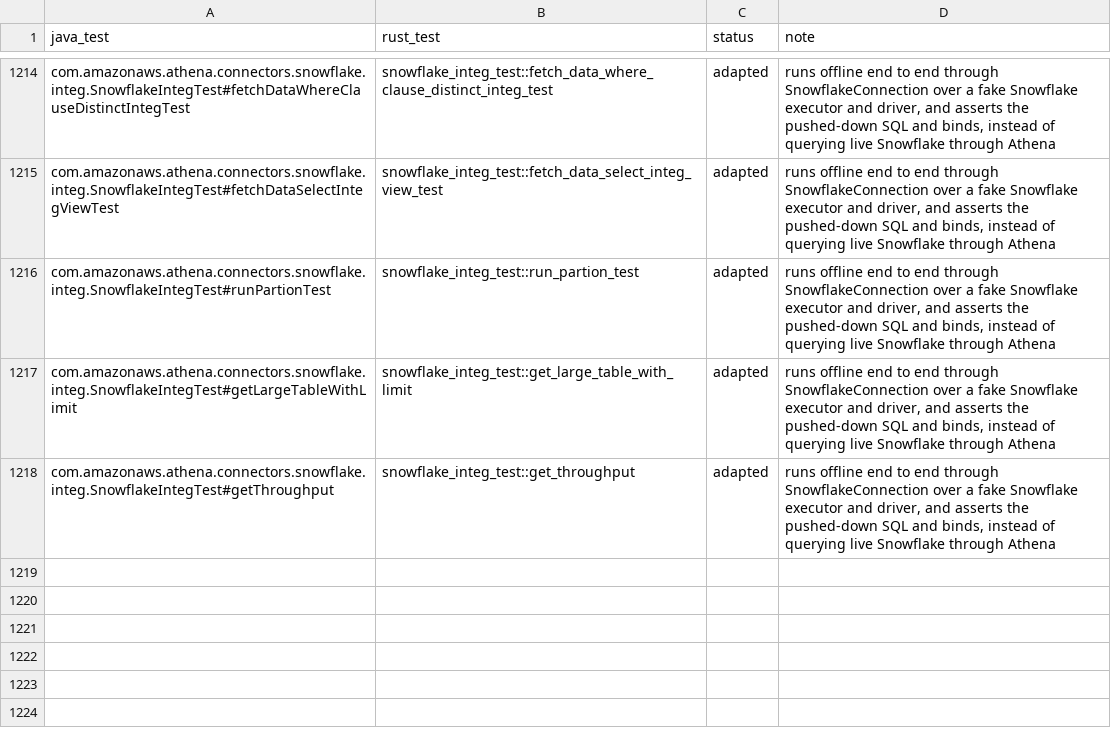
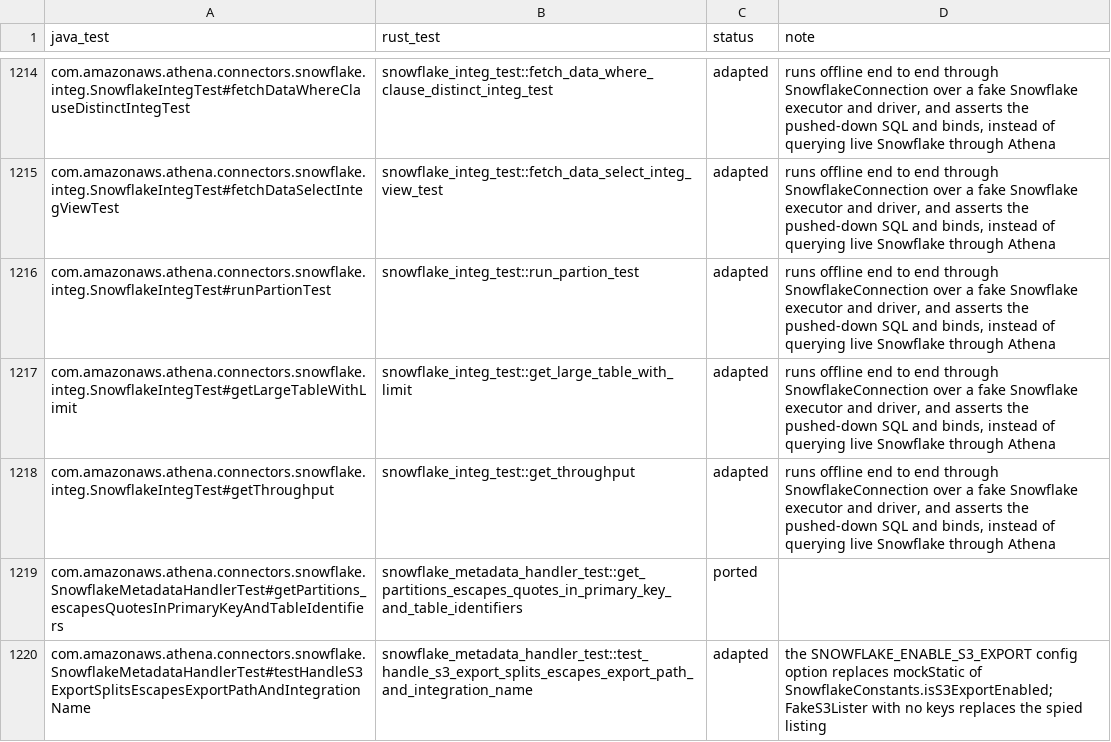
Before and after one commit to never-amazon/aws-athena-query-federation, a TSV file: rust/parity/tests.tsv, drawn as a sheet; only a part is shown, gaps mark what is left out.

Commit message:
Escape Snowflake primary-key, table, integration and export path text
The Snowflake metadata handler wrapped primary-key columns and table names in
double quotes without doubling an inner quote, so a key named id"x produced
broken SQL in SHOW PRIMARY KEYS, the uniqueness check, the split ORDER BY and
the plan-path derived table. DESC STORAGE INTEGRATION used the name unquoted
and COPY INTO put the export path in single quotes without escaping. Quote all
of them through the query string builder in Java and Rust.

```diff
--- a/rust/parity/tests.tsv
+++ b/rust/parity/tests.tsv
@@ -1218 +1218,3 @@ com.amazonaws.athena.connectors.snowflake.integ.SnowflakeIntegTest#getLargeTable
 com.amazonaws.athena.connectors.snowflake.integ.SnowflakeIntegTest#getThroughput	snowflake_integ_test::get_throughput	adapted	runs offline end to end through SnowflakeConnection over a fake Snowflake executor and driver, and asserts the pushed-down SQL and binds, instead of querying live Snowflake through Athena
+com.amazonaws.athena.connectors.snowflake.SnowflakeMetadataHandlerTest#getPartitions_escapesQuotesInPrimaryKeyAndTableIdentifiers	snowflake_metadata_handler_test::get_partitions_escapes_quotes_in_primary_key_and_table_identifiers	ported	
+com.amazonaws.athena.connectors.snowflake.SnowflakeMetadataHandlerTest#testHandleS3ExportSplitsEscapesExportPathAndIntegrationName	snowflake_metadata_handler_test::test_handle_s3_export_splits_escapes_export_path_and_integration_name	adapted	the SNOWFLAKE_ENABLE_S3_EXPORT config option replaces mockStatic of SnowflakeConstants.isS3ExportEnabled; FakeS3Lister with no keys replaces the spied listing
```
Also changed, not shown: 6 other files.
